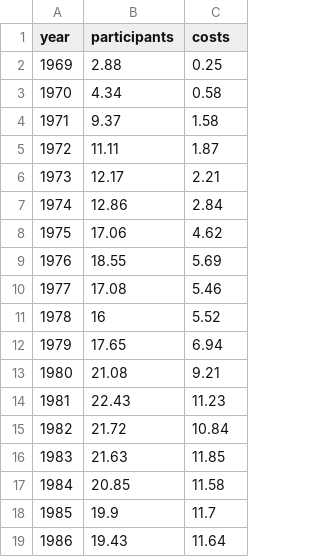
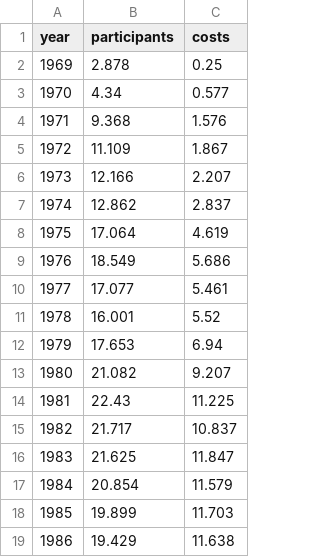
Before and after one commit to paldhous/ucb, a CSV file: 2018/dataviz/raw-data/week13/food_stamps.csv, drawn as a sheet; only a part is shown; the diff covers the shown part only.

Commit message:
week13

```diff
--- a/2018/dataviz/raw-data/week13/food_stamps.csv
+++ b/2018/dataviz/raw-data/week13/food_stamps.csv
@@ -1,19 +1,19 @@
 year,participants,costs
-1969,2.88,0.25
-1970,4.34,0.58
-1971,9.37,1.58
-1972,11.11,1.87
-1973,12.17,2.21
-1974,12.86,2.84
-1975,17.06,4.62
-1976,18.55,5.69
-1977,17.08,5.46
-1978,16,5.52
-1979,17.65,6.94
-1980,21.08,9.21
-1981,22.43,11.23
-1982,21.72,10.84
-1983,21.63,11.85
-1984,20.85,11.58
-1985,19.9,11.7
-1986,19.43,11.64
+1969,2.878,0.25
+1970,4.34,0.577
+1971,9.368,1.576
+1972,11.109,1.867
+1973,12.166,2.207
+1974,12.862,2.837
+1975,17.064,4.619
+1976,18.549,5.686
+1977,17.077,5.461
+1978,16.001,5.52
+1979,17.653,6.94
+1980,21.082,9.207
+1981,22.43,11.225
+1982,21.717,10.837
+1983,21.625,11.847
+1984,20.854,11.579
+1985,19.899,11.703
+1986,19.429,11.638
```
Also changed, not shown: 55 edited cells elsewhere in this file, 55 other files.
